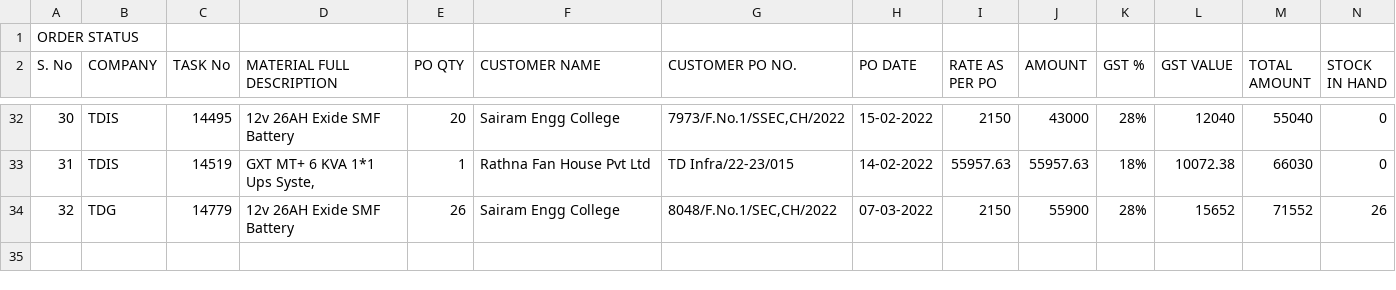
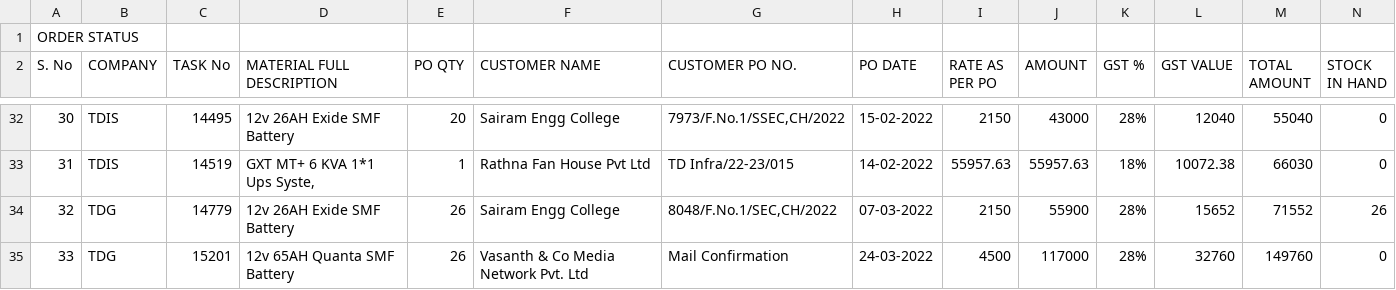
Before and after one commit to SimbhuTwice/TDGIS, a CSV file: TD.csv, drawn as a sheet; only a part is shown, gaps mark what is left out; rows hold the shown columns only; the diff names each change by its address in the sheet, - before the commit and + after, or states it on an @@ line.

Commit message:
Add files via upload

```diff
--- a/TD.csv
+++ b/TD.csv
+row 35: 33 | TDG | 15201 | 12v 65AH Quanta SMF Battery | 26 | Vasanth & Co Media Network Pvt. Ltd | Mail Confirmation | 24-03-2022 | 4500 | 117000 | 28% | 32760 | 149760 | 0
```
